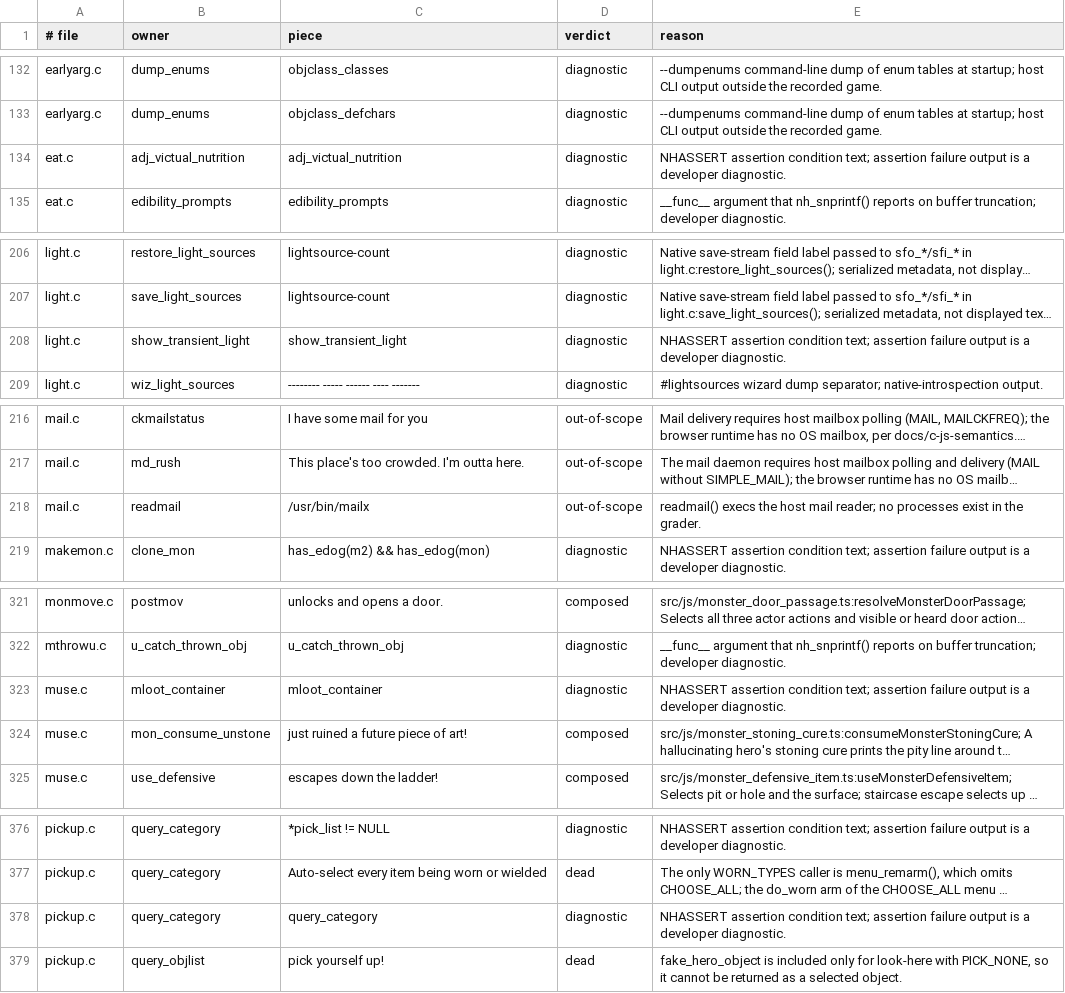
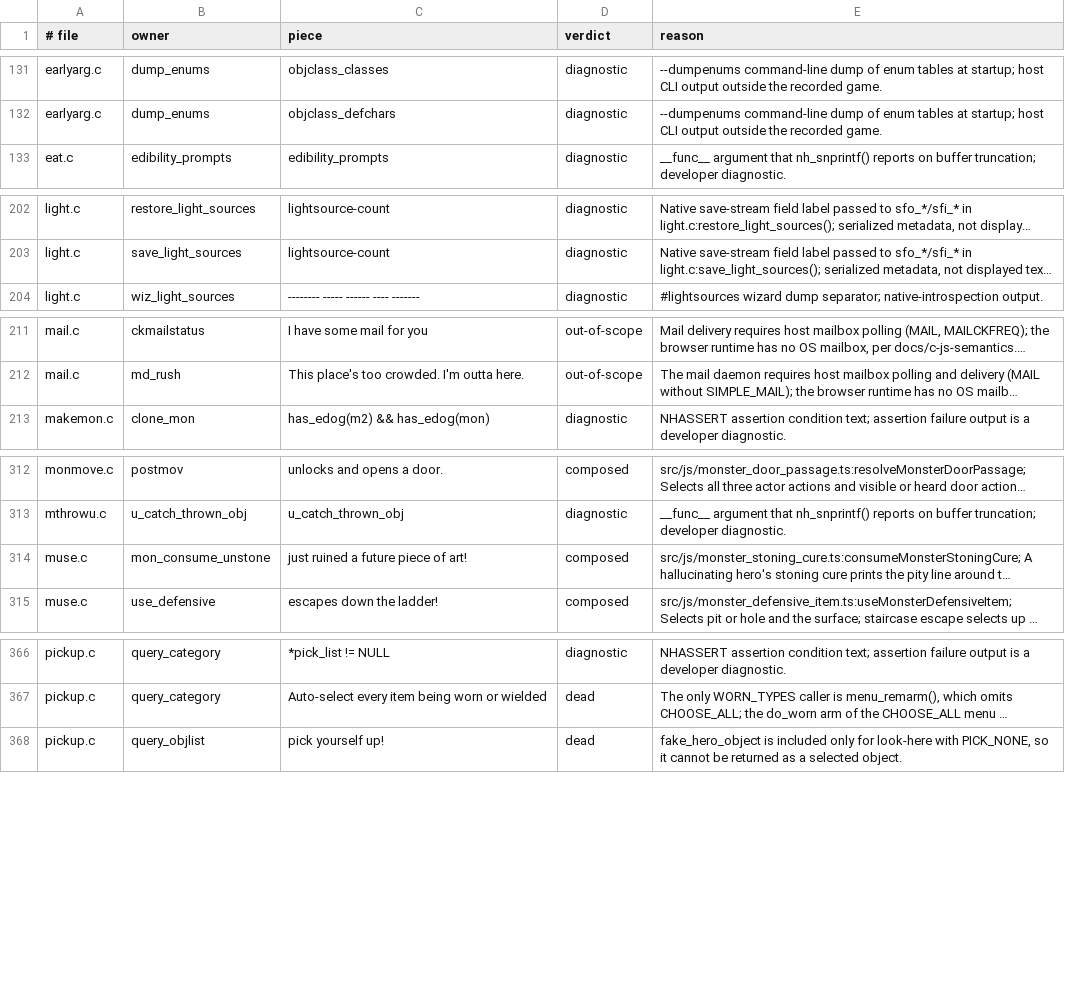
Before and after one commit to daoa0601/teleport-contest, a TSV file: docs/ledger/c-messages-reviewed.tsv, drawn as a sheet; only a part is shown, gaps mark what is left out; long unchanged cells end in …; the diff covers the shown part only; the diff names each change by its address in the sheet, - before the commit and + after, or states it on an @@ line.

Commit message:
Drop reviewed rows for literals the Linux C build does not contain

```diff
--- a/docs/ledger/c-messages-reviewed.tsv
+++ b/docs/ledger/c-messages-reviewed.tsv
-row 134: eat.c | adj_victual_nutrition | adj_victual_nutrition | diagnostic | NHASSERT assertion condition text; assertion failure output is a developer diagnostic.
-row 208: light.c | show_transient_light | show_transient_light | diagnostic | NHASSERT assertion condition text; assertion failure output is a developer diagnostic.
-row 218: mail.c | readmail | /usr/bin/mailx | out-of-scope | readmail() execs the host mail reader; no processes exist in the grader.
-row 323: muse.c | mloot_container | mloot_container | diagnostic | NHASSERT assertion condition text; assertion failure output is a developer diagnostic.
-row 378: pickup.c | query_category | query_category | diagnostic | NHASSERT assertion condition text; assertion failure output is a developer diagnostic.
```
Also changed, not shown: 11 removed rows elsewhere in this file.
